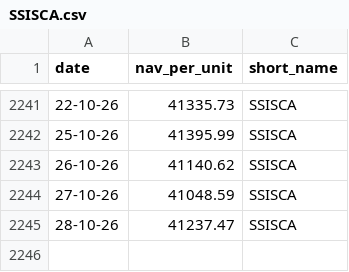
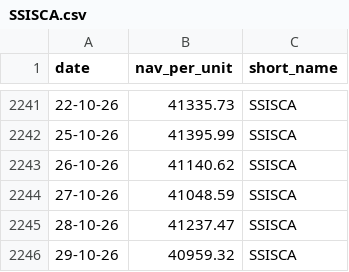
Before and after one commit to nguyen-q-huy/funds-archive, a CSV file: data/SSISCA.csv, drawn as a sheet; only a part is shown, gaps mark what is left out; the diff names each change by its address in the sheet, - before the commit and + after, or states it on an @@ line.

Commit message:
chore: update fund NAV data 2026-10-30

```diff
--- a/data/SSISCA.csv
+++ b/data/SSISCA.csv
+row 2246: 29-10-26 | 40959.32 | SSISCA
```
